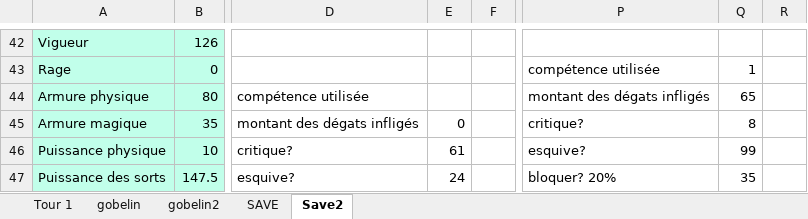
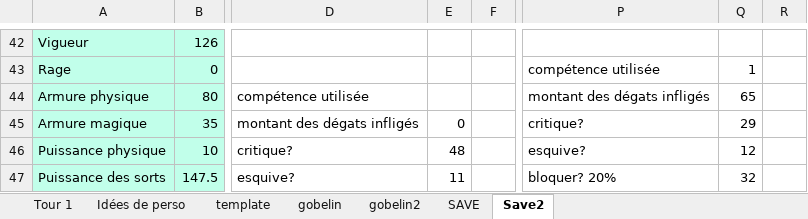
Before and after one commit to r0nd0ud0u/qt-rpg, an Excel workbook: docs/LOTR.xlsx, sheet Save2, drawn as a sheet; only a part is shown, gaps mark what is left out; values as stored, in another font and other column widths than the file's, no borders; conditional formats not drawn; the diff covers the shown part only; the diff names each change by its address in the sheet, - before the commit and + after, or states it on an @@ line.

```diff
--- a/docs/LOTR.xlsx (sheet Save2)
+++ b/docs/LOTR.xlsx (sheet Save2)
+sheet tab: Idées de perso
+sheet tab: template
-Q45: 8
+Q45: 29
-E46: 61
+E46: 48
-Q46: 99
+Q46: 12
-E47: 24
+E47: 11
-Q47: 35
+Q47: 32
```
Also changed, not shown: 19 edited cells elsewhere in this sheet, sheet Tour 1, sheet gobelin, sheet SAVE, sheet gobelin2, formulas that keep their value, 21 other files.
